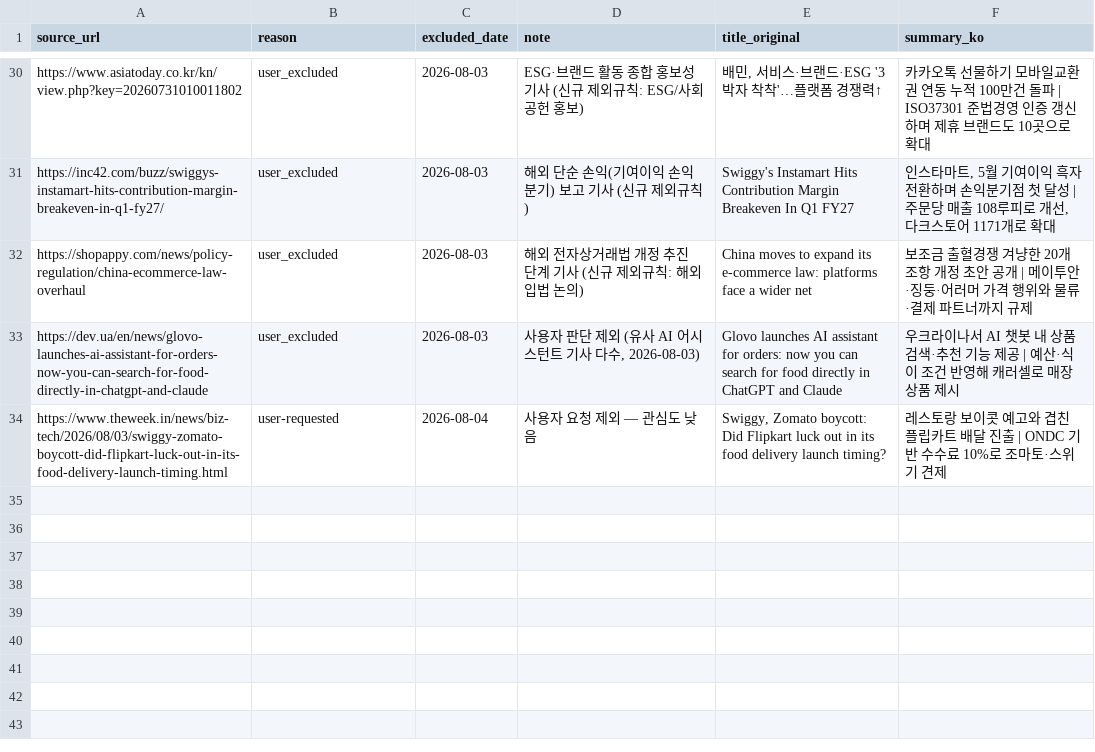
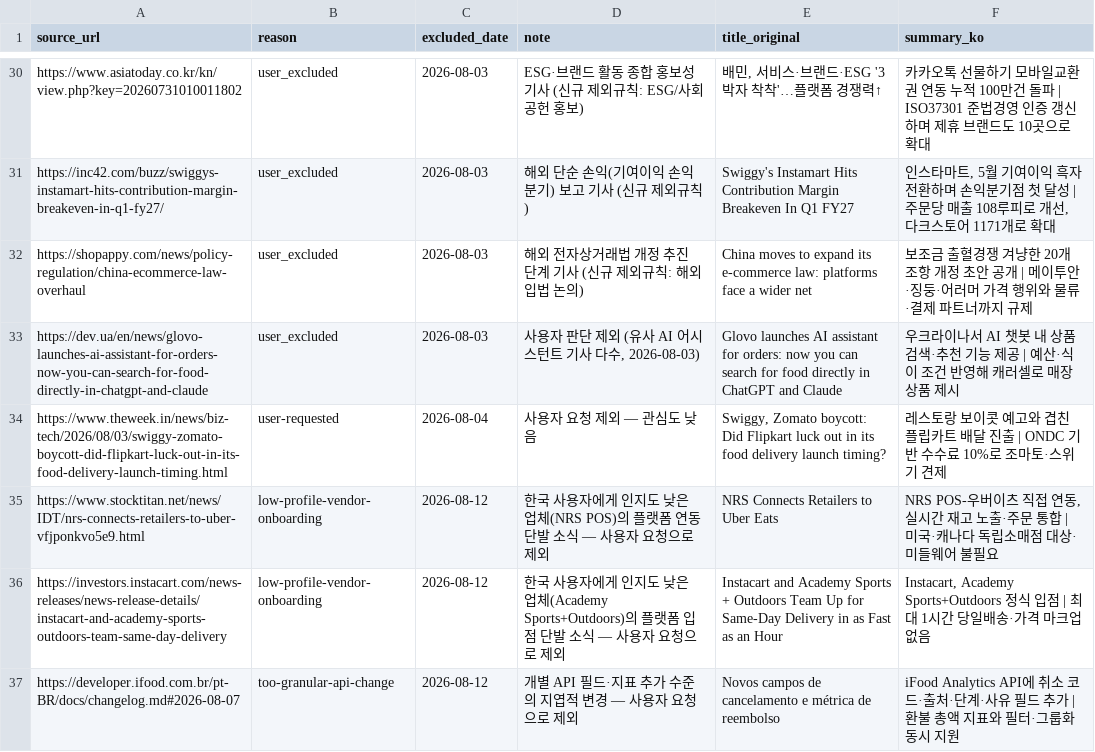
Before and after one commit to mafleur/baemin-product-insight-news-scraping, a CSV file: manual_exclusions.csv, drawn as a sheet; only a part is shown, gaps mark what is left out.

```diff
--- a/manual_exclusions.csv
+++ b/manual_exclusions.csv
@@ -34 +34,4 @@ https://dev.ua/en/news/glovo-launches-ai-assistant-for-orders-now-you-can-search
 https://www.theweek.in/news/biz-tech/2026/08/03/swiggy-zomato-boycott-did-flipkart-luck-out-in-its-food-delivery-launch-timing.html,user-requested,2026-08-04,사용자 요청 제외 — 관심도 낮음,"Swiggy, Zomato boycott: Did Flipkart luck out in its food delivery launch timing?",레스토랑 보이콧 예고와 겹친 플립카트 배달 진출 | ONDC 기반 수수료 10%로 조마토·스위기 견제
+https://www.stocktitan.net/news/IDT/nrs-connects-retailers-to-uber-vfjponkvo5e9.html,low-profile-vendor-onboarding,2026-08-12,한국 사용자에게 인지도 낮은 업체(NRS POS)의 플랫폼 연동 단발 소식 — 사용자 요청으로 제외,NRS Connects Retailers to Uber Eats,"NRS POS-우버이츠 직접 연동, 실시간 재고 노출·주문 통합 | 미국·캐나다 독립소매점 대상·미들웨어 불필요"
+https://investors.instacart.com/news-releases/news-release-details/instacart-and-academy-sports-outdoors-team-same-day-delivery,low-profile-vendor-onboarding,2026-08-12,한국 사용자에게 인지도 낮은 업체(Academy Sports+Outdoors)의 플랫폼 입점 단발 소식 — 사용자 요청으로 제외,Instacart and Academy Sports + Outdoors Team Up for Same-Day Delivery in as Fast as an Hour,"Instacart, Academy Sports+Outdoors 정식 입점 | 최대 1시간 당일배송·가격 마크업 없음"
+https://developer.ifood.com.br/pt-BR/docs/changelog.md#2026-08-07,too-granular-api-change,2026-08-12,개별 API 필드·지표 추가 수준의 지엽적 변경 — 사용자 요청으로 제외,Novos campos de cancelamento e métrica de reembolso,iFood Analytics API에 취소 코드·출처·단계·사유 필드 추가 | 환불 총액 지표와 필터·그룹화 동시 지원
```
Also changed, not shown: food_news_db.csv, 1 other file.
